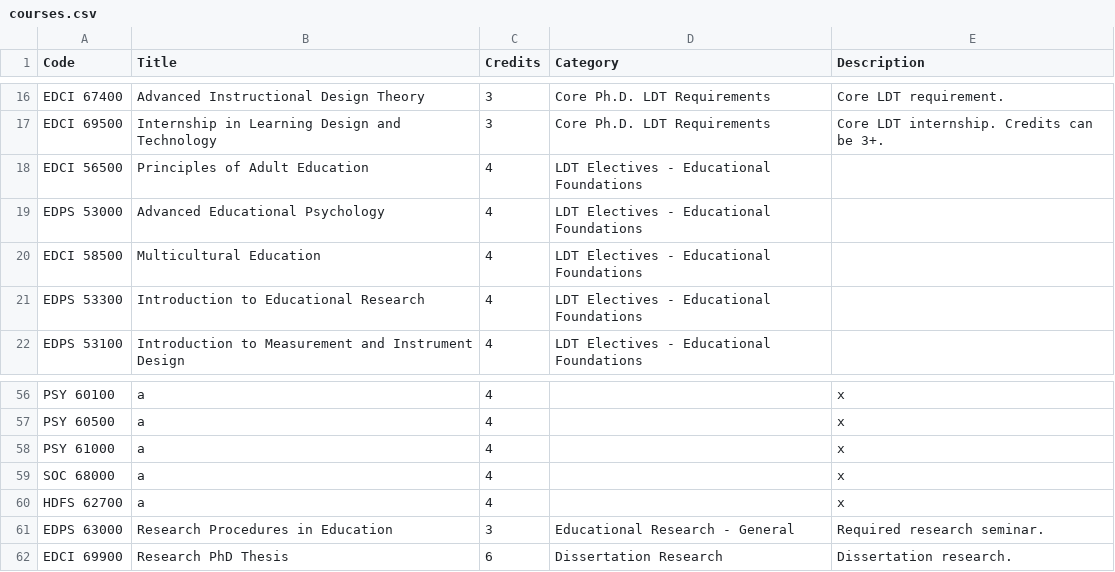
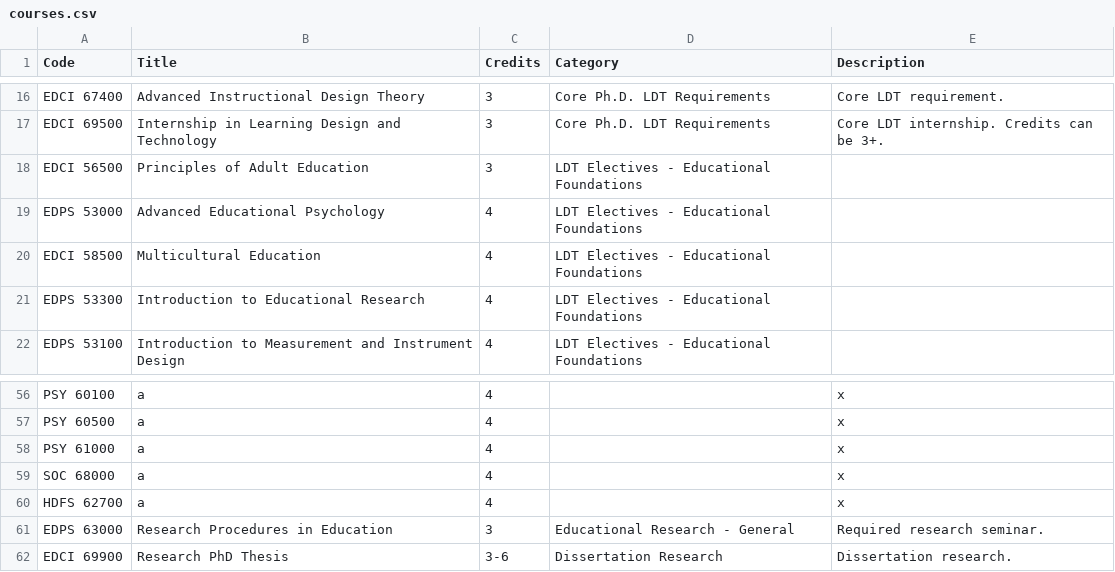
Before and after one commit to seoljoo-kang/plan_of_study_LDT_Purdue_data, a CSV file: courses.csv, drawn as a sheet; only a part is shown, gaps mark what is left out.

Commit message:
Update courses.csv

```diff
--- a/courses.csv
+++ b/courses.csv
@@ -17,3 +17,3 @@ EDCI 67400,Advanced Instructional Design Theory,3,Core Ph.D. LDT Requirements,Co
 EDCI 69500,Internship in Learning Design and Technology,3,Core Ph.D. LDT Requirements,Core LDT internship. Credits can be 3+.
-EDCI 56500,Principles of Adult Education ,4,LDT Electives - Educational Foundations,
+EDCI 56500,Principles of Adult Education ,3,LDT Electives - Educational Foundations,
 EDPS 53000,Advanced Educational Psychology ,4,LDT Electives - Educational Foundations,
@@ -61,2 +61,2 @@ HDFS 62700,a,4,,x
 EDPS 63000,Research Procedures in Education,3,Educational Research - General,Required research seminar.
-EDCI 69900,Research PhD Thesis,6,Dissertation Research,Dissertation research.
+EDCI 69900,Research PhD Thesis,3-6,Dissertation Research,Dissertation research.
```
